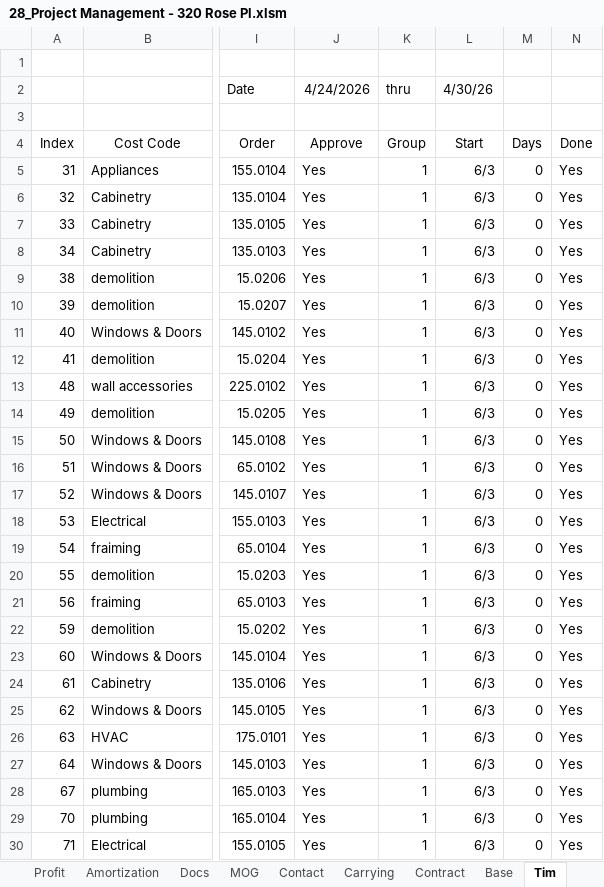
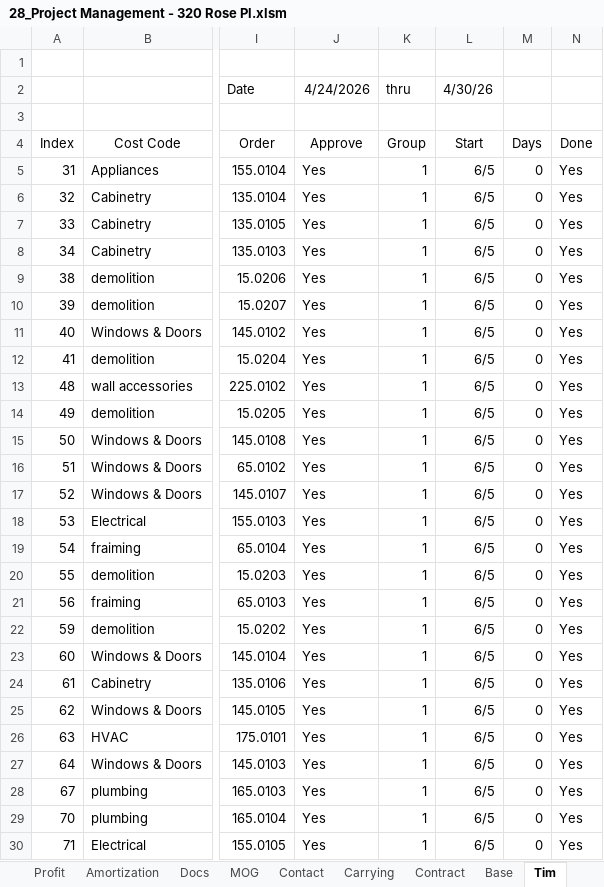
Before and after one commit to BuyYourHome/Admin-Wiki, an Excel workbook: Project Rooms/Contract for Deed/source/320 Rose project spreadsheet/28_Project Management - 320 Rose Pl.xlsm, sheet Tim, drawn as a sheet; only a part is shown, gaps mark what is left out; values as stored, in another font and other column widths than the file's, no borders; table styles not drawn; the diff covers the shown part only; the diff names each change by its address in the sheet, - before the commit and + after, or states it on an @@ line.

```diff
--- a/Project Rooms/Contract for Deed/source/320 Rose project spreadsheet/28_Project Management - 320 Rose Pl.xlsm (sheet Tim)
+++ b/Project Rooms/Contract for Deed/source/320 Rose project spreadsheet/28_Project Management - 320 Rose Pl.xlsm (sheet Tim)
-L5:L30 (4/30/26): 6/3
+L5:L30 (4/30/26): 6/5
```
Also changed, not shown: 9 edited cells elsewhere in this sheet, sheet Amortization, sheet Gnatt Chart, sheet Draws, sheet Base, sheet Docs, sheet Profit, 1 more sheet, formulas that keep their value, 6 other files.
